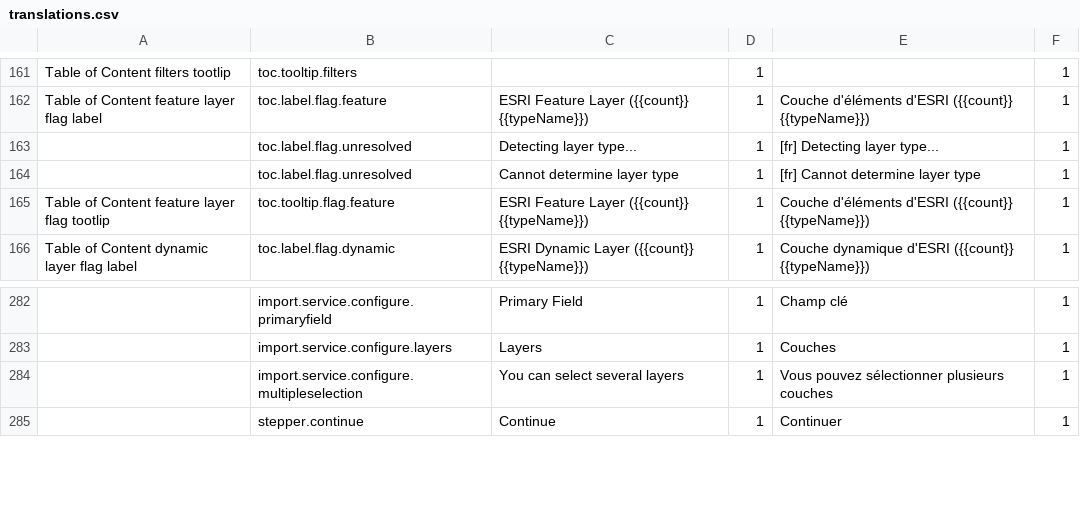
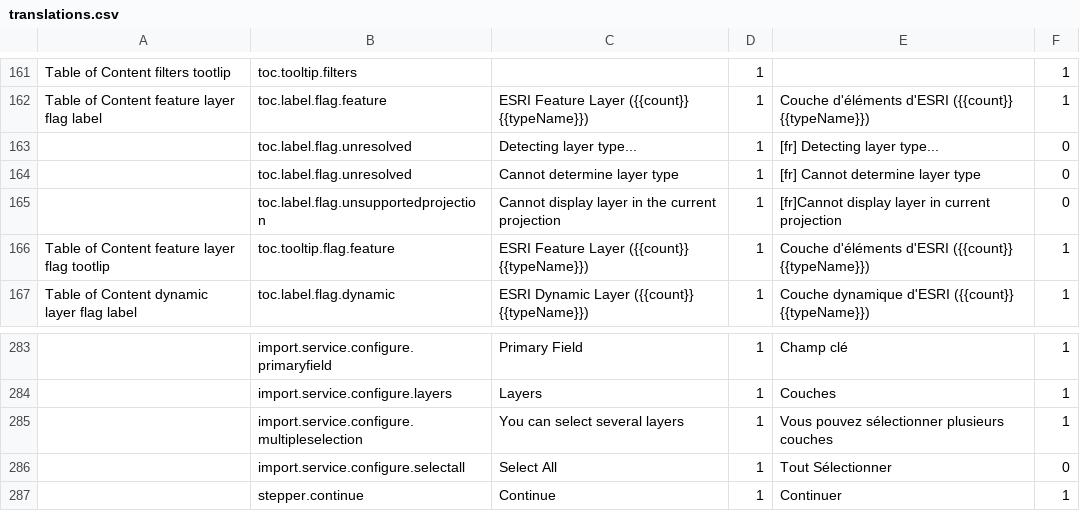
Before and after one commit to fgpv-vpgf/fgpv-vpgf, a CSV file: src/locales/translations.csv, drawn as a sheet; only a part is shown, gaps mark what is left out; the diff names each change by its address in the sheet, - before the commit and + after, or states it on an @@ line.

Commit message:
feat(ui): mark layer with bad projections
Closes #626

```diff
--- a/src/locales/translations.csv
+++ b/src/locales/translations.csv
-F163:F164: 1
+F163:F164: 0
+row 165:  | toc.label.flag.unsupportedprojection | Cannot display layer in the current projection | 1 | [fr]Cannot display layer in current projection | 0
+row 286:  | import.service.configure.selectall | Select All | 1 | Tout Sélectionner | 0
```
Also changed, not shown: 12 other files.
